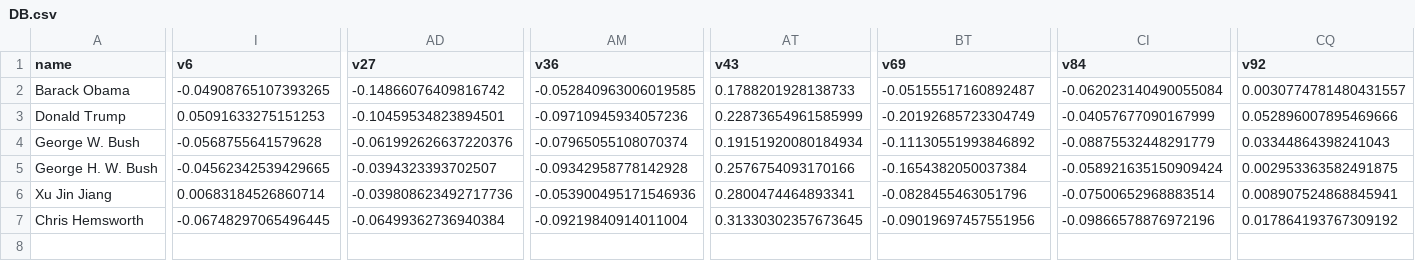
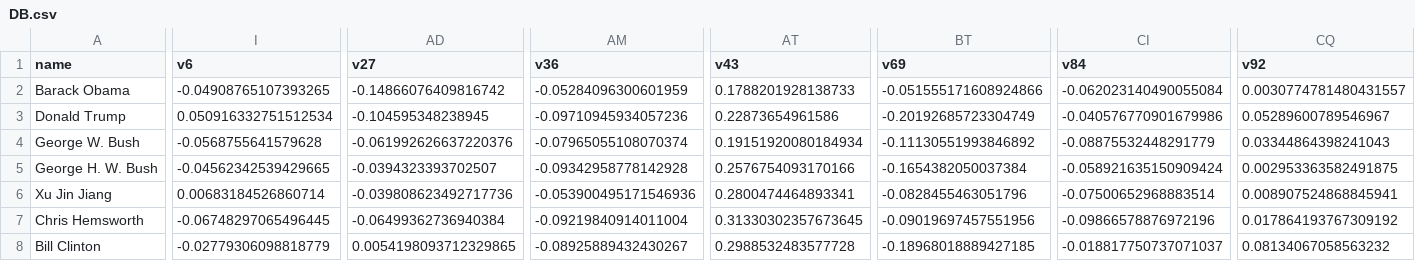
Before and after one commit to Nyahua/streamlit-cv, a CSV file: facerec/data/DB.csv, drawn as a sheet; only a part is shown, gaps mark what is left out; rows hold the shown columns only; the diff covers the shown part only; the diff names each change by its address in the sheet, - before the commit and + after, or states it on an @@ line.

```diff
--- a/facerec/data/DB.csv
+++ b/facerec/data/DB.csv
-AM2 (v36): -0.052840963006019585
+AM2 (v36): -0.05284096300601959
-BT2 (v69): -0.05155517160892487
+BT2 (v69): -0.051555171608924866
-I3 (v6): 0.05091633275151253
+I3 (v6): 0.050916332751512534
-AD3 (v27): -0.10459534823894501
+AD3 (v27): -0.104595348238945
-AT3 (v43): 0.22873654961585999
+AT3 (v43): 0.22873654961586
-CI3 (v84): -0.04057677090167999
+CI3 (v84): -0.040576770901679986
-CQ3 (v92): 0.052896007895469666
+CQ3 (v92): 0.05289600789546967
+row 8: Bill Clinton | -0.02779306098818779 | 0.0054198093712329865 | -0.08925889432430267 | 0.2988532483577728 | -0.18968018889427185 | -0.018817750737071037 | 0.08134067058563232
```
Also changed, not shown: 3 edited cells elsewhere in this file, 9 other files.
